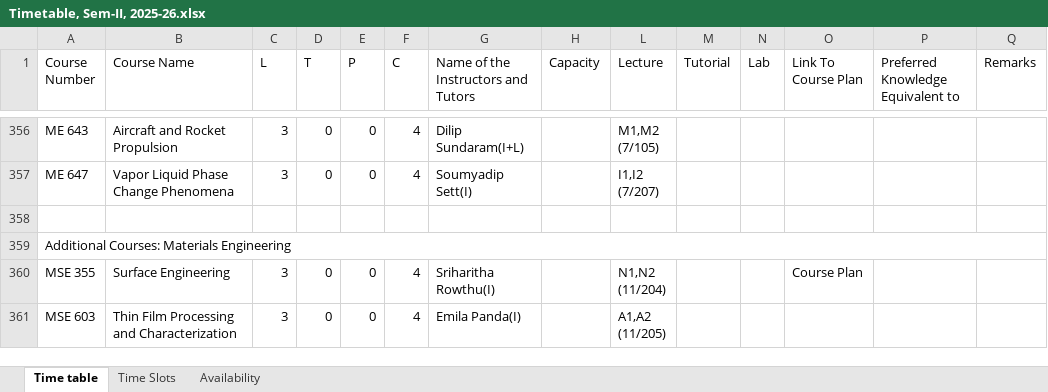
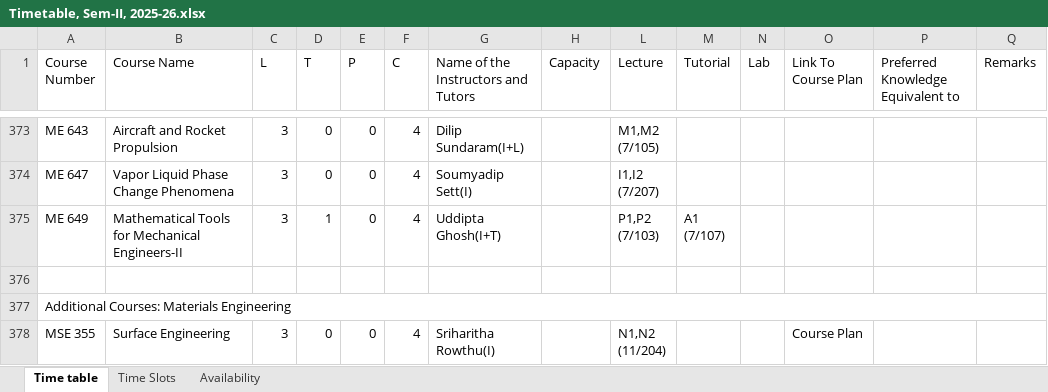
Before and after one commit to StuxH4-X/timetable-iitgn, an Excel workbook: Timetable, Sem-II, 2025-26.xlsx, sheet Time table, drawn as a sheet; only a part is shown, gaps mark what is left out; the shorter side is filled out with more unchanged rows; values as stored, in another font and other column widths than the file's, no cell formats; rows hold the shown columns only; ↵ is a line break in a cell; the diff covers the shown part only; the diff names each change by its address in the sheet, - before the commit and + after, or states it on an @@ line.

```diff
--- a/Timetable, Sem-II, 2025-26.xlsx (sheet Time table)
+++ b/Timetable, Sem-II, 2025-26.xlsx (sheet Time table)
+row 375: ME 649 | Mathematical Tools for Mechanical Engineers-II | 3 | 1 | 0 | 4 | Uddipta Ghosh(I+T) |  | P1,P2 ↵ (7/103) | A1 ↵ (7/107)
```
Also changed, not shown: 21 added rows, 1 removed row and 12 edited cells elsewhere in this sheet, sheet Availability, cell formats, hidden cells.
